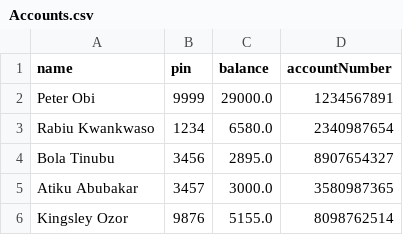
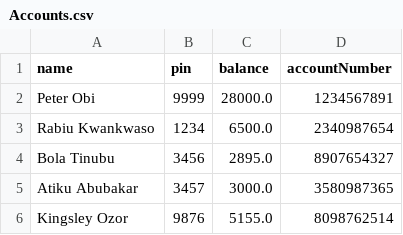
Before and after one commit to Atachiz02Softwares/TTS-STT, a CSV file: Files/Accounts.csv, drawn as a sheet.

```diff
--- a/Files/Accounts.csv
+++ b/Files/Accounts.csv
@@ -1,4 +1,4 @@
 name,pin,balance,accountNumber
-Peter Obi,9999,29000.0,1234567891
-Rabiu Kwankwaso,1234,6580.0,2340987654
+Peter Obi,9999,28000.0,1234567891
+Rabiu Kwankwaso,1234,6500.0,2340987654
 Bola Tinubu,3456,2895.0,8907654327
```
Also changed, not shown: 3 other files.
